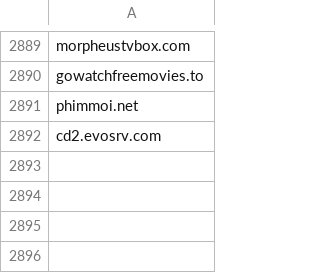
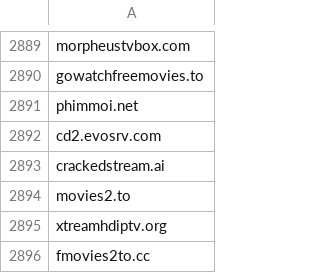
Before and after one commit to GVI-ONE-Cyber/Dynamic_Lists, a CSV file: shady-piracy-streaming-domains.csv, drawn as a sheet; only a part is shown, gaps mark what is left out.

Commit message:
Update shady-piracy-streaming-domains.csv
quick add

```diff
--- a/shady-piracy-streaming-domains.csv
+++ b/shady-piracy-streaming-domains.csv
@@ -2892 +2892,5 @@ phimmoi.net
 cd2.evosrv.com
+crackedstream.ai
+movies2.to
+xtreamhdiptv.org
+fmovies2to.cc
```
